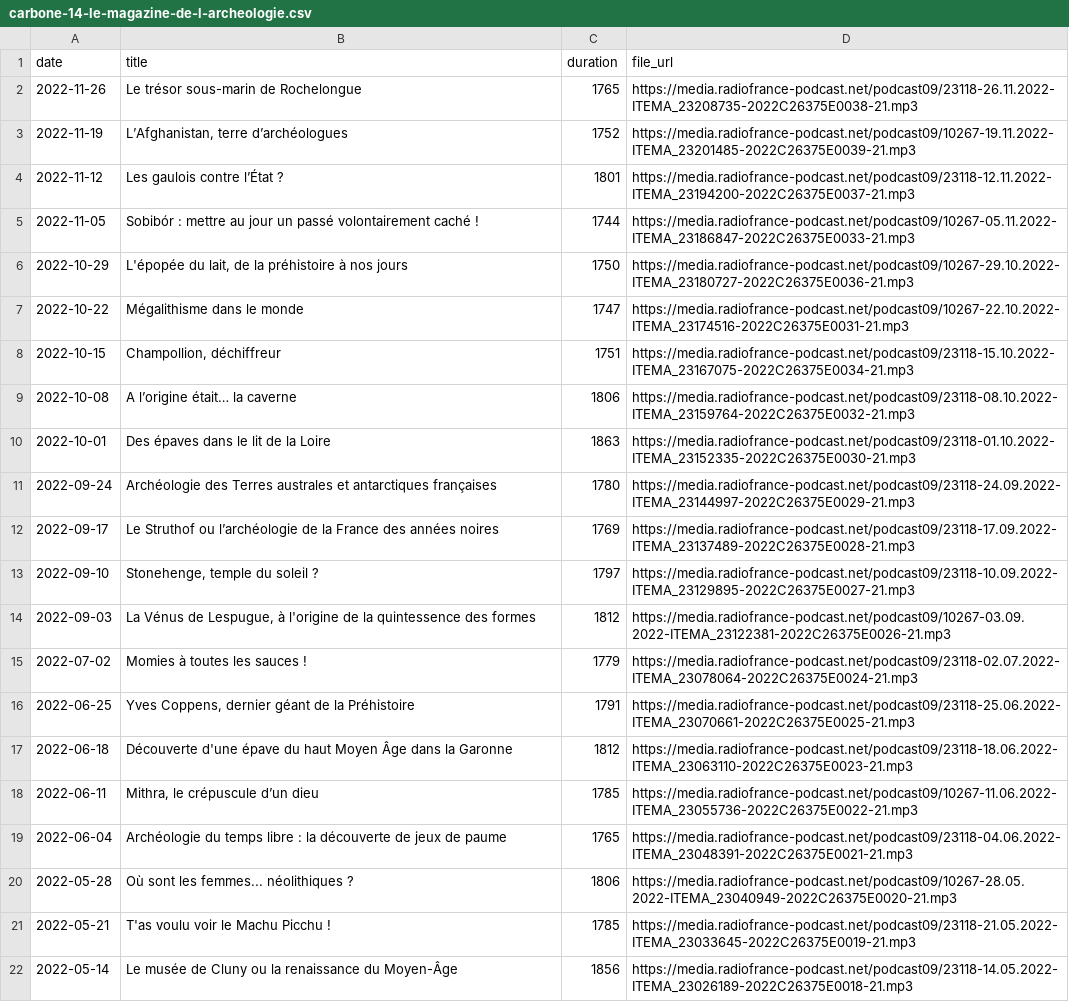
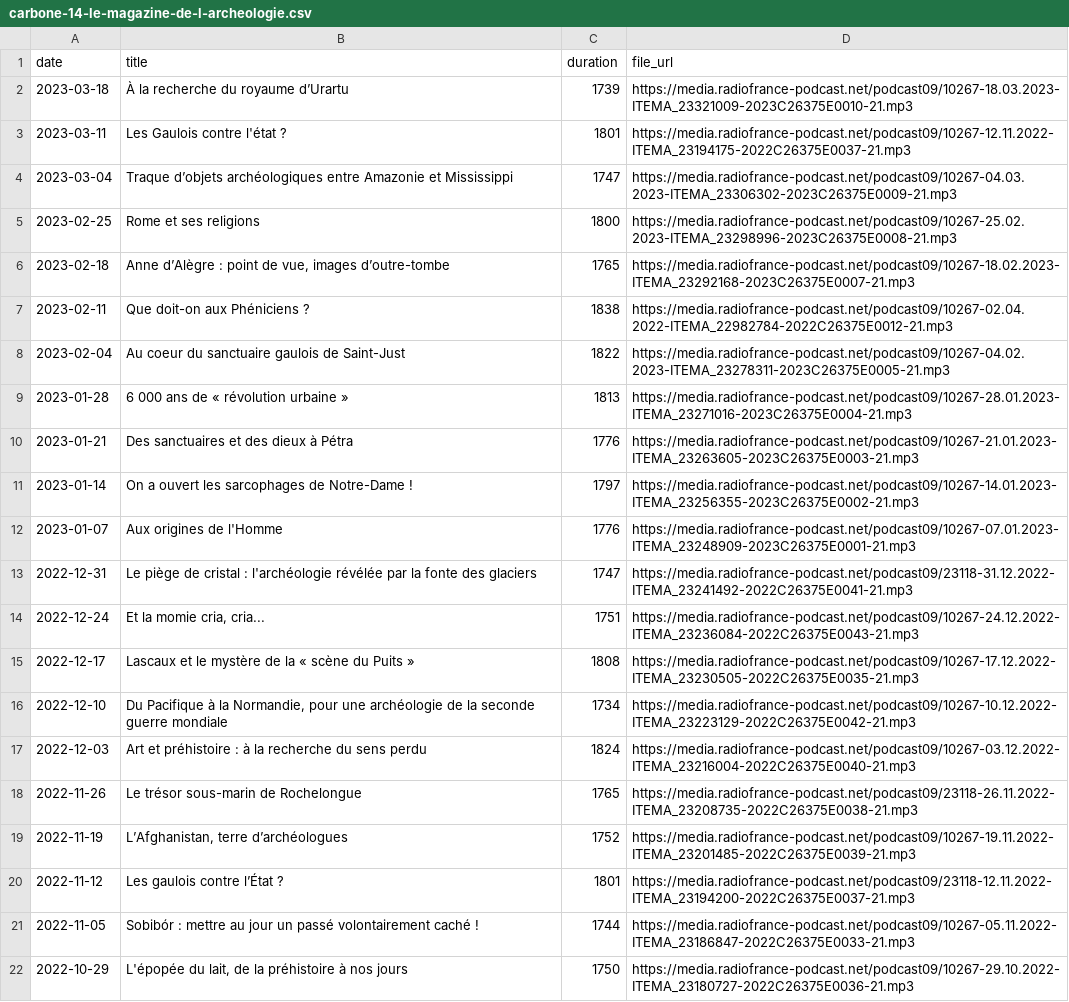
Before and after one commit to ahasverus/franceinter, a CSV file: inst/csv/carbone-14-le-magazine-de-l-archeologie.csv, drawn as a sheet; only a part is shown; the shorter side is filled out with more unchanged rows; the diff names each change by its address in the sheet, - before the commit and + after, or states it on an @@ line.

```diff
--- a/inst/csv/carbone-14-le-magazine-de-l-archeologie.csv
+++ b/inst/csv/carbone-14-le-magazine-de-l-archeologie.csv
+row 2: 2023-03-18 | À la recherche du royaume d’Urartu | 1739 | https://media.radiofrance-podcast.net/podcast09/10267-18.03.2023-ITEMA_23321009-2023C26375E0010-21.mp3
+row 3: 2023-03-11 | Les Gaulois contre l'état ? | 1801 | https://media.radiofrance-podcast.net/podcast09/10267-12.11.2022-ITEMA_23194175-2022C26375E0037-21.mp3
+row 4: 2023-03-04 | Traque d’objets archéologiques entre Amazonie et Mississippi | 1747 | https://media.radiofrance-podcast.net/podcast09/10267-04.03.2023-ITEMA_23306302-2023C26375E0009-21.mp3
+row 5: 2023-02-25 | Rome et ses religions | 1800 | https://media.radiofrance-podcast.net/podcast09/10267-25.02.2023-ITEMA_23298996-2023C26375E0008-21.mp3
+row 6: 2023-02-18 | Anne d’Alègre : point de vue, images d’outre-tombe | 1765 | https://media.radiofrance-podcast.net/podcast09/10267-18.02.2023-ITEMA_23292168-2023C26375E0007-21.mp3
+row 7: 2023-02-11 | Que doit-on aux Phéniciens ? | 1838 | https://media.radiofrance-podcast.net/podcast09/10267-02.04.2022-ITEMA_22982784-2022C26375E0012-21.mp3
+row 8: 2023-02-04 | Au coeur du sanctuaire gaulois de Saint-Just | 1822 | https://media.radiofrance-podcast.net/podcast09/10267-04.02.2023-ITEMA_23278311-2023C26375E0005-21.mp3
+row 9: 2023-01-28 | 6 000 ans de « révolution urbaine » | 1813 | https://media.radiofrance-podcast.net/podcast09/10267-28.01.2023-ITEMA_23271016-2023C26375E0004-21.mp3
+row 10: 2023-01-21 | Des sanctuaires et des dieux à Pétra | 1776 | https://media.radiofrance-podcast.net/podcast09/10267-21.01.2023-ITEMA_23263605-2023C26375E0003-21.mp3
+row 11: 2023-01-14 | On a ouvert les sarcophages de Notre-Dame ! | 1797 | https://media.radiofrance-podcast.net/podcast09/10267-14.01.2023-ITEMA_23256355-2023C26375E0002-21.mp3
+row 12: 2023-01-07 | Aux origines de l'Homme | 1776 | https://media.radiofrance-podcast.net/podcast09/10267-07.01.2023-ITEMA_23248909-2023C26375E0001-21.mp3
+row 13: 2022-12-31 | Le piège de cristal : l'archéologie révélée par la fonte des glaciers | 1747 | https://media.radiofrance-podcast.net/podcast09/23118-31.12.2022-ITEMA_23241492-2022C26375E0041-21.mp3
+row 14: 2022-12-24 | Et la momie cria, cria... | 1751 | https://media.radiofrance-podcast.net/podcast09/10267-24.12.2022-ITEMA_23236084-2022C26375E0043-21.mp3
+row 15: 2022-12-17 | Lascaux et le mystère de la « scène du Puits » | 1808 | https://media.radiofrance-podcast.net/podcast09/10267-17.12.2022-ITEMA_23230505-2022C26375E0035-21.mp3
+row 16: 2022-12-10 | Du Pacifique à la Normandie, pour une archéologie de la seconde guerre mondiale | 1734 | https://media.radiofrance-podcast.net/podcast09/10267-10.12.2022-ITEMA_23223129-2022C26375E0042-21.mp3
+row 17: 2022-12-03 | Art et préhistoire : à la recherche du sens perdu | 1824 | https://media.radiofrance-podcast.net/podcast09/10267-03.12.2022-ITEMA_23216004-2022C26375E0040-21.mp3
```
Also changed, not shown: inst/csv/fictions-samedi-noir.csv, inst/csv/la-chanson-de-frederic-fromet.csv, 35 other files.
